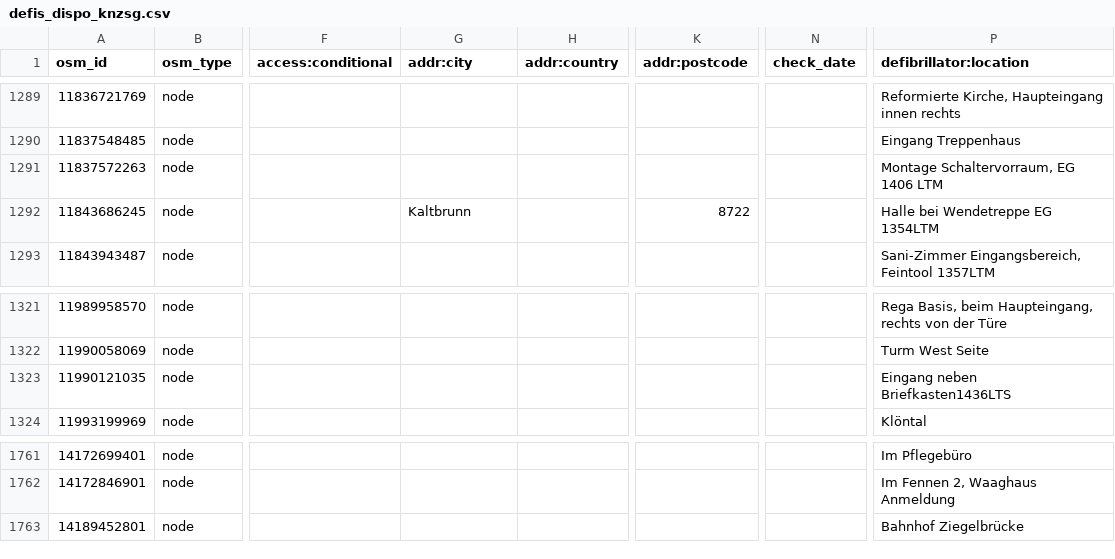
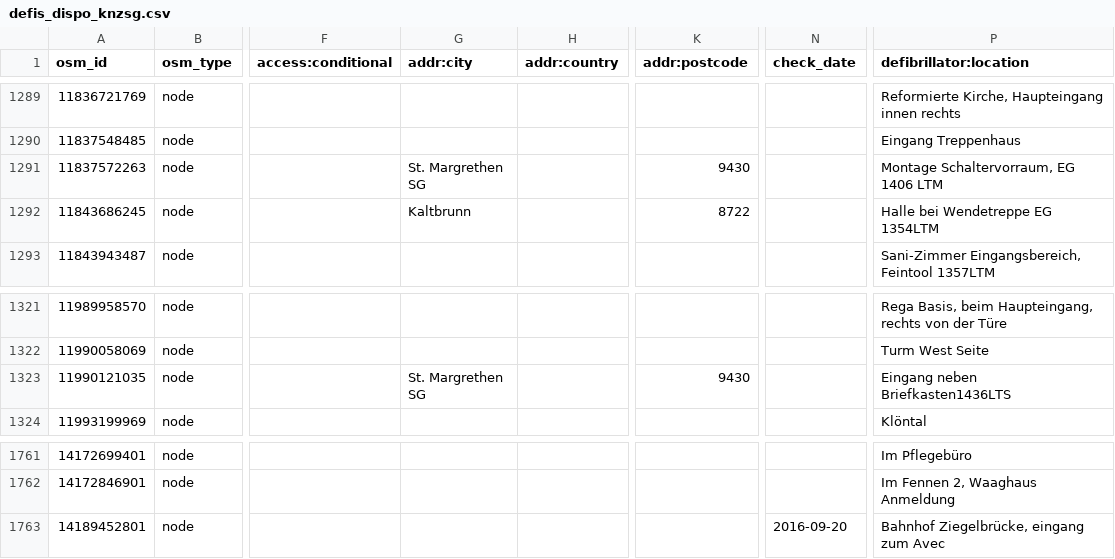
Before and after one commit to defikarte/defi_data, a CSV file: data/csv/defis_dispo_knzsg.csv, drawn as a sheet; only a part is shown, gaps mark what is left out; the diff names each change by its address in the sheet, - before the commit and + after, or states it on an @@ line.

```diff
--- a/data/csv/defis_dispo_knzsg.csv
+++ b/data/csv/defis_dispo_knzsg.csv
-G1291 (addr:city): (empty)
+G1291 (addr:city): St. Margrethen SG
-K1291 (addr:postcode): (empty)
+K1291 (addr:postcode): 9430
-G1323 (addr:city): (empty)
+G1323 (addr:city): St. Margrethen SG
-K1323 (addr:postcode): (empty)
+K1323 (addr:postcode): 9430
-N1763 (check_date): (empty)
+N1763 (check_date): 2016-09-20
-P1763 (defibrillator:location): Bahnhof Ziegelbrücke
+P1763 (defibrillator:location): Bahnhof Ziegelbrücke, eingang zum Avec
```
Also changed, not shown: data/csv/defis_dispo_luks.csv, data/csv/defis_kt_sg.csv, 7 other files.
